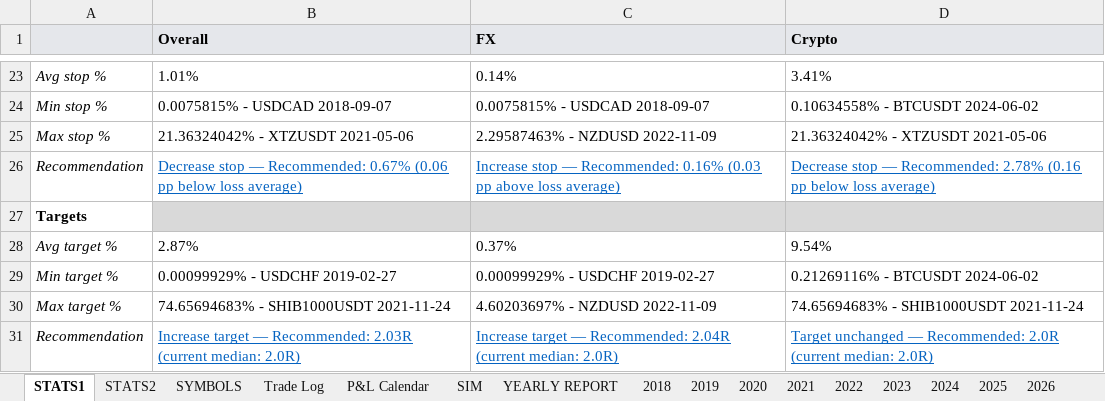
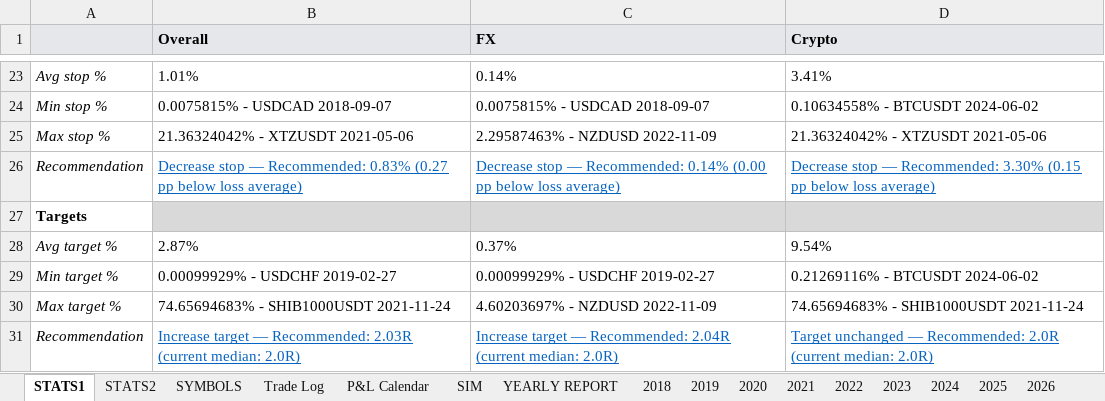
Before and after one commit to alexpsym/CODEX, an Excel workbook: journal/Trading Journal.xlsx, sheet STATS1, drawn as a sheet; only a part is shown, gaps mark what is left out; values as stored, in another font and other column widths than the file's, no borders; the diff names each change by its address in the sheet, - before the commit and + after, or states it on an @@ line.

Commit message:
Update trading journal state

```diff
--- a/journal/Trading Journal.xlsx (sheet STATS1)
+++ b/journal/Trading Journal.xlsx (sheet STATS1)
-B26 (Overall): …— Recommended: 0.67% (0.06 pp below…
+B26 (Overall): …— Recommended: 0.83% (0.27 pp below…
-C26 (FX): Increase stop — Recommended: 0.16% (0.03 pp above loss average)
+C26 (FX): Decrease stop — Recommended: 0.14% (0.00 pp below loss average)
-D26 (Crypto): …— Recommended: 2.78% (0.16 pp below…
+D26 (Crypto): …— Recommended: 3.30% (0.15 pp below…
```
Also changed, not shown: charts or pictures, 1 other file.
